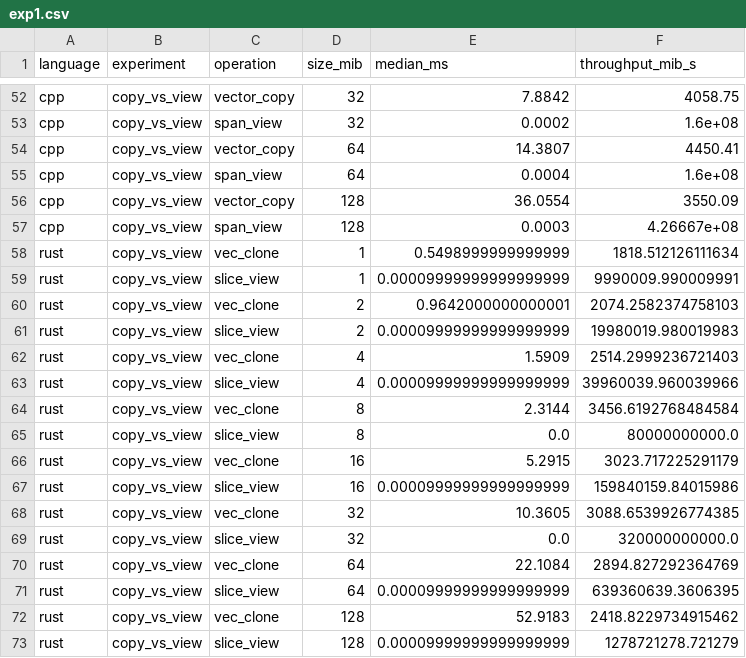
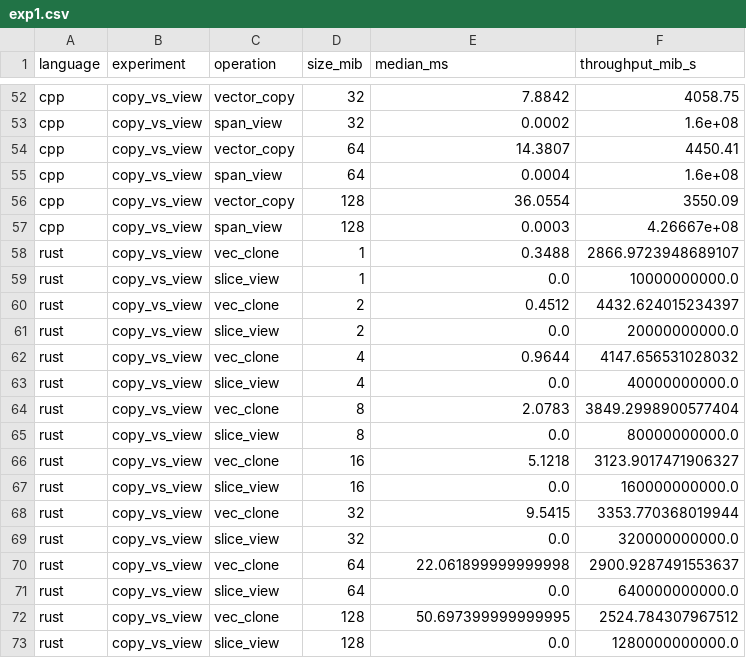
Before and after one commit to W1nchie/CPythonLab, a CSV file: results/exp1.csv, drawn as a sheet; only a part is shown, gaps mark what is left out.

```diff
--- a/results/exp1.csv
+++ b/results/exp1.csv
@@ -57,17 +57,17 @@ cpp,copy_vs_view,vector_copy,128,36.0554,3550.09
 cpp,copy_vs_view,span_view,128,0.0003,4.26667e+08
-rust,copy_vs_view,vec_clone,1,0.5498999999999999,1818.512126111634
-rust,copy_vs_view,slice_view,1,0.00009999999999999999,9990009.990009991
-rust,copy_vs_view,vec_clone,2,0.9642000000000001,2074.2582374758103
-rust,copy_vs_view,slice_view,2,0.00009999999999999999,19980019.980019983
-rust,copy_vs_view,vec_clone,4,1.5909,2514.2999236721403
-rust,copy_vs_view,slice_view,4,0.00009999999999999999,39960039.960039966
-rust,copy_vs_view,vec_clone,8,2.3144,3456.6192768484584
+rust,copy_vs_view,vec_clone,1,0.3488,2866.9723948689107
+rust,copy_vs_view,slice_view,1,0.0,10000000000.0
+rust,copy_vs_view,vec_clone,2,0.4512,4432.624015234397
+rust,copy_vs_view,slice_view,2,0.0,20000000000.0
+rust,copy_vs_view,vec_clone,4,0.9644,4147.656531028032
+rust,copy_vs_view,slice_view,4,0.0,40000000000.0
+rust,copy_vs_view,vec_clone,8,2.0783,3849.2998900577404
 rust,copy_vs_view,slice_view,8,0.0,80000000000.0
-rust,copy_vs_view,vec_clone,16,5.2915,3023.717225291179
-rust,copy_vs_view,slice_view,16,0.00009999999999999999,159840159.84015986
-rust,copy_vs_view,vec_clone,32,10.3605,3088.6539926774385
+rust,copy_vs_view,vec_clone,16,5.1218,3123.9017471906327
+rust,copy_vs_view,slice_view,16,0.0,160000000000.0
+rust,copy_vs_view,vec_clone,32,9.5415,3353.770368019944
 rust,copy_vs_view,slice_view,32,0.0,320000000000.0
-rust,copy_vs_view,vec_clone,64,22.1084,2894.827292364769
-rust,copy_vs_view,slice_view,64,0.00009999999999999999,639360639.3606395
-rust,copy_vs_view,vec_clone,128,52.9183,2418.8229734915462
-rust,copy_vs_view,slice_view,128,0.00009999999999999999,1278721278.721279
+rust,copy_vs_view,vec_clone,64,22.061899999999998,2900.9287491553637
+rust,copy_vs_view,slice_view,64,0.0,640000000000.0
+rust,copy_vs_view,vec_clone,128,50.697399999999995,2524.784307967512
+rust,copy_vs_view,slice_view,128,0.0,1280000000000.0
```
Also changed, not shown: results/exp2.csv, results/exp3.csv, 3 other files.
